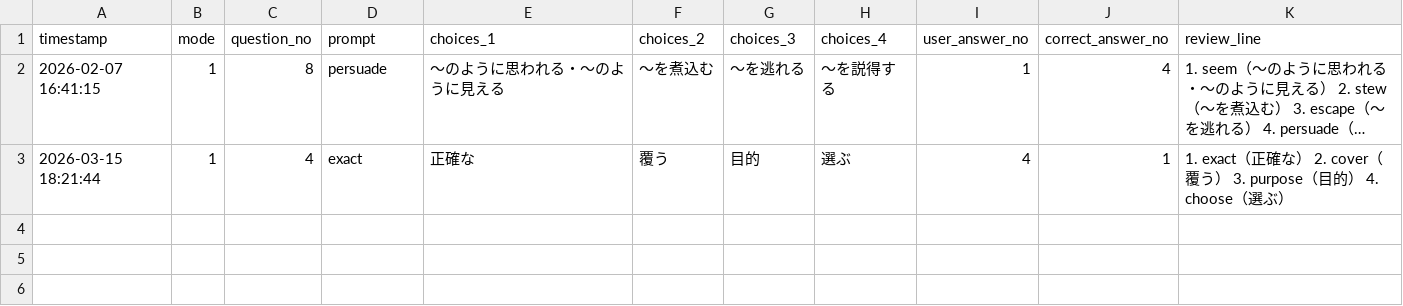
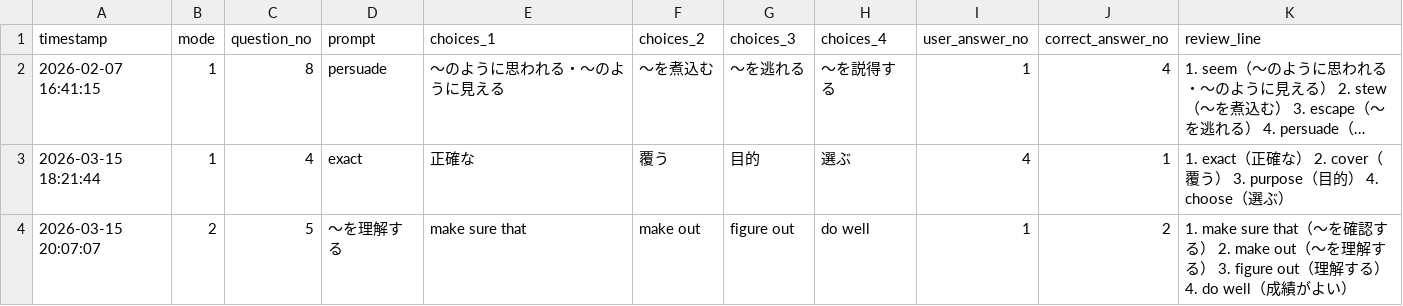
Before and after one commit to hirojie5310/english-vocab-trainer, a CSV file: wrong_answers_log.csv, drawn as a sheet; long unchanged cells end in …; the diff names each change by its address in the sheet, - before the commit and + after, or states it on an @@ line.

```diff
--- a/wrong_answers_log.csv
+++ b/wrong_answers_log.csv
+row 4: 2026-03-15 20:07:07 | 2 | 5 | ～を理解する | make sure that | make out | figure out | do well | 1 | 2 | 1. make sure that（～を確認する） 2. make out（～を理解する） 3. figure out（理解する） 4. do well（成績がよい）
```
Also changed, not shown: 1 other file.
